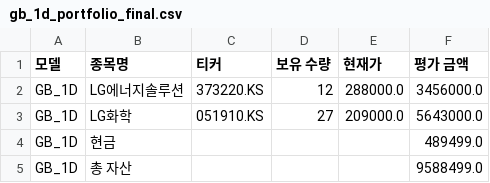
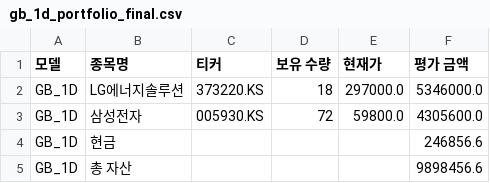
Before and after one commit to chesin1/-stock-ai-kr, a CSV file: data/gb_1d_portfolio_final.csv, drawn as a sheet.

```diff
--- a/data/gb_1d_portfolio_final.csv
+++ b/data/gb_1d_portfolio_final.csv
@@ -1,5 +1,5 @@
 모델,종목명,티커,보유 수량,현재가,평가 금액
-GB_1D,LG에너지솔루션,373220.KS,12,288000.0,3456000.0
-GB_1D,LG화학,051910.KS,27,209000.0,5643000.0
-GB_1D,현금,,,,489499.0
-GB_1D,총 자산,,,,9588499.0
+GB_1D,LG에너지솔루션,373220.KS,18,297000.0,5346000.0
+GB_1D,삼성전자,005930.KS,72,59800.0,4305600.0
+GB_1D,현금,,,,246856.6
+GB_1D,총 자산,,,,9898456.6
```
Also changed, not shown: data/gb_20d_portfolio_final.csv, data/kr_simulation_result_with_accuracy.csv, 3 other files.
